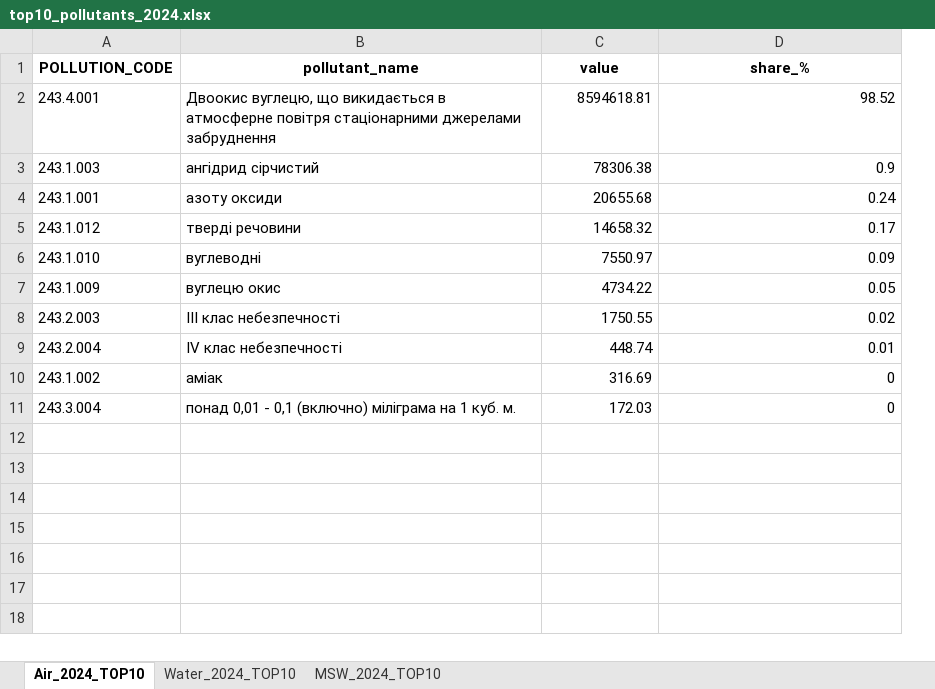
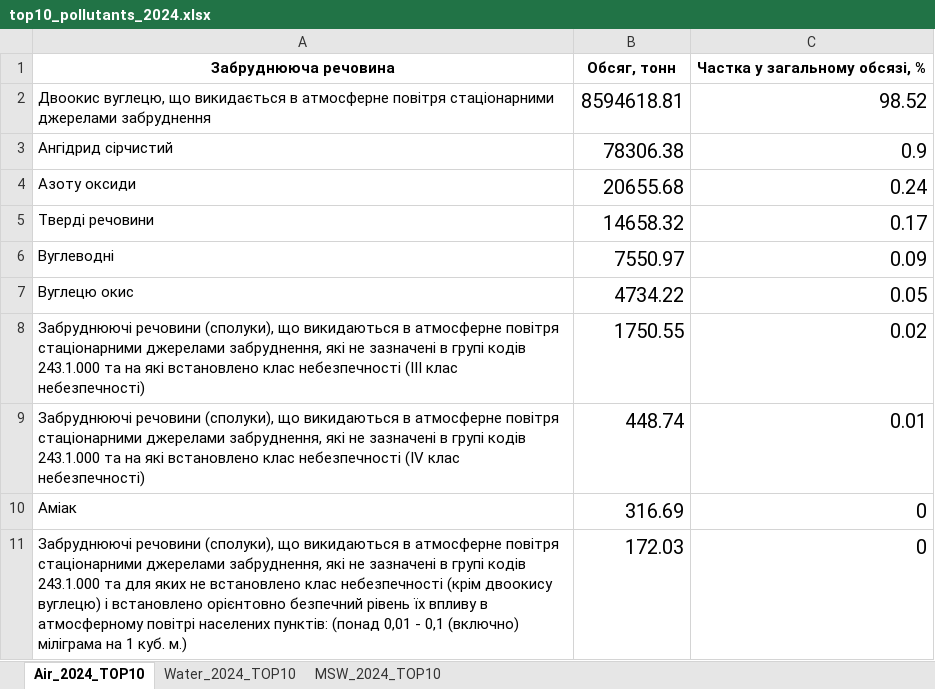
Before and after one commit to Alxndrfr0l0ff/geo, an Excel workbook: top10_pollutants_2024.xlsx, sheet Air_2024_TOP10, drawn as a sheet; values as stored, in another font and other column widths than the file's, no borders; removed rows and columns are numbered as before the commit, all else as after; the diff names each change by its address in the sheet, - before the commit and + after, or states it on an @@ line.

```diff
--- a/top10_pollutants_2024.xlsx (sheet Air_2024_TOP10)
+++ b/top10_pollutants_2024.xlsx (sheet Air_2024_TOP10)
-column A, rows 2-11: 243.4.001 | 243.1.003 | 243.1.001 | 243.1.012 | 243.1.010 | 243.1.009 | 243.2.003 | 243.2.004 | 243.1.002 | 243.3.004
-column B, rows 2-11: Двоокис вуглецю, що викидається в атмосферне повітря стаціонарними джерелами забруднення | ангідрид сірчистий | азоту оксиди | тверді речовини | вуглеводні | вуглецю окис | III клас небезпечності | IV клас небезпечності | аміак | понад 0,01 - 0,1 (включно) міліграма на 1 куб. м.
+column A, rows 2-11: Двоокис вуглецю, що викидається в атмосферне повітря стаціонарними джерелами забруднення | Ангідрид сірчистий | Азоту оксиди | Тверді речовини | Вуглеводні | Вуглецю окис | Забруднюючі речовини (сполуки), що викидаються в атмосферне повітря стаціонарними джерелами забруднення, які не зазначені в групі кодів 243.1.000 та на які встановлено клас небезпечності (III клас небезпечності) | Забруднюючі речовини (сполуки), що викидаються в атмосферне повітря стаціонарними джерелами забруднення, які не зазначені в групі кодів 243.1.000 та на які встановлено клас небезпечності (IV клас небезпечності) | Аміак | Забруднюючі речовини (сполуки), що викидаються в атмосферне повітря стаціонарними джерелами забруднення, які не зазначені в групі кодів 243.1.000 та для яких не встановлено клас небезпечності (крім двоокису вуглецю) і встановлено орієнтовно безпечний рівень їх впливу в атмосферному повітрі населених пунктів: (понад 0,01 - 0,1 (включно) міліграма на 1 куб. м.)
-row 1: POLLUTION_CODE | pollutant_name | value | share_%
+row 1: Забруднююча речовина | Обсяг, тонн | Частка у загальному обсязі, %
@@ B2:C11 text size: larger @@
```
Also changed, not shown: sheet MSW_2024_TOP10, sheet Water_2024_TOP10, d3_dov.xlsx, top10_by_medium_2024_20250814_162119.xlsx, 4 other files.
